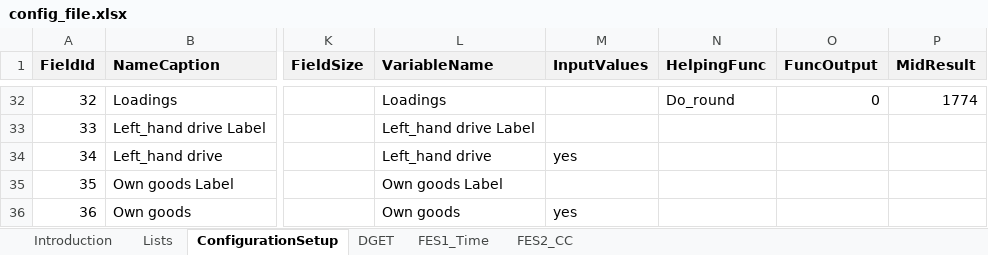
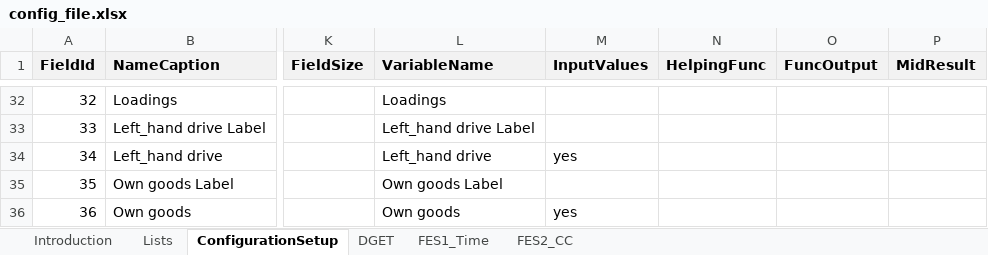
Before and after one commit to angelaspirkoska/Insured-Traveling-Presentation, an Excel workbook: Authentication.WEB/ExcelConfig/config_file.xlsx, sheet ConfigurationSetup, drawn as a sheet; only a part is shown, gaps mark what is left out; values as stored, in another font and other column widths than the file's, no borders; conditional formats not drawn; the diff covers the shown part only; the diff names each change by its address in the sheet, - before the commit and + after, or states it on an @@ line.

```diff
--- a/Authentication.WEB/ExcelConfig/config_file.xlsx (sheet ConfigurationSetup)
+++ b/Authentication.WEB/ExcelConfig/config_file.xlsx (sheet ConfigurationSetup)
-N32 (HelpingFunc): Do_round
+N32 (HelpingFunc): (empty)
-O32 (FuncOutput): 0
+O32 (FuncOutput): (empty)
-P32 (MidResult): 1774
+P32 (MidResult): (empty)
```
Also changed, not shown: 27 edited cells elsewhere in this sheet, sheet DGET, charts or pictures, 1 other file.
